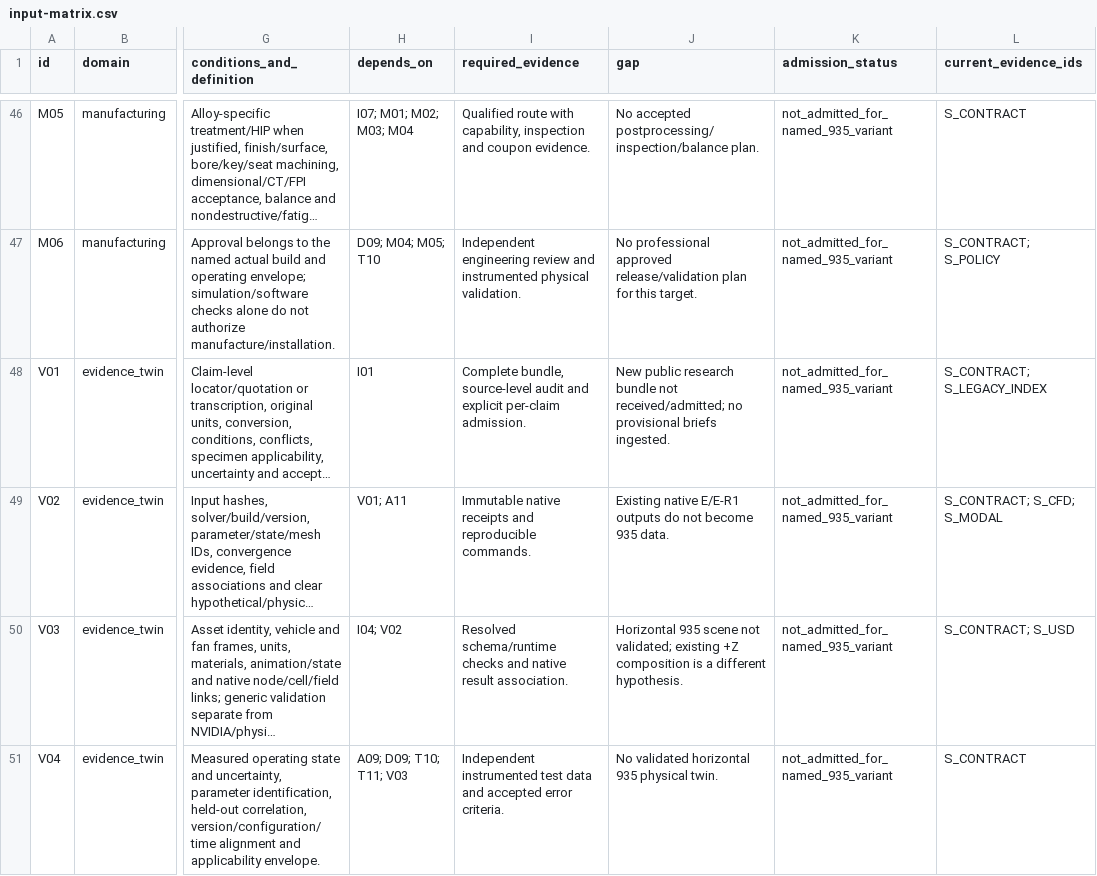
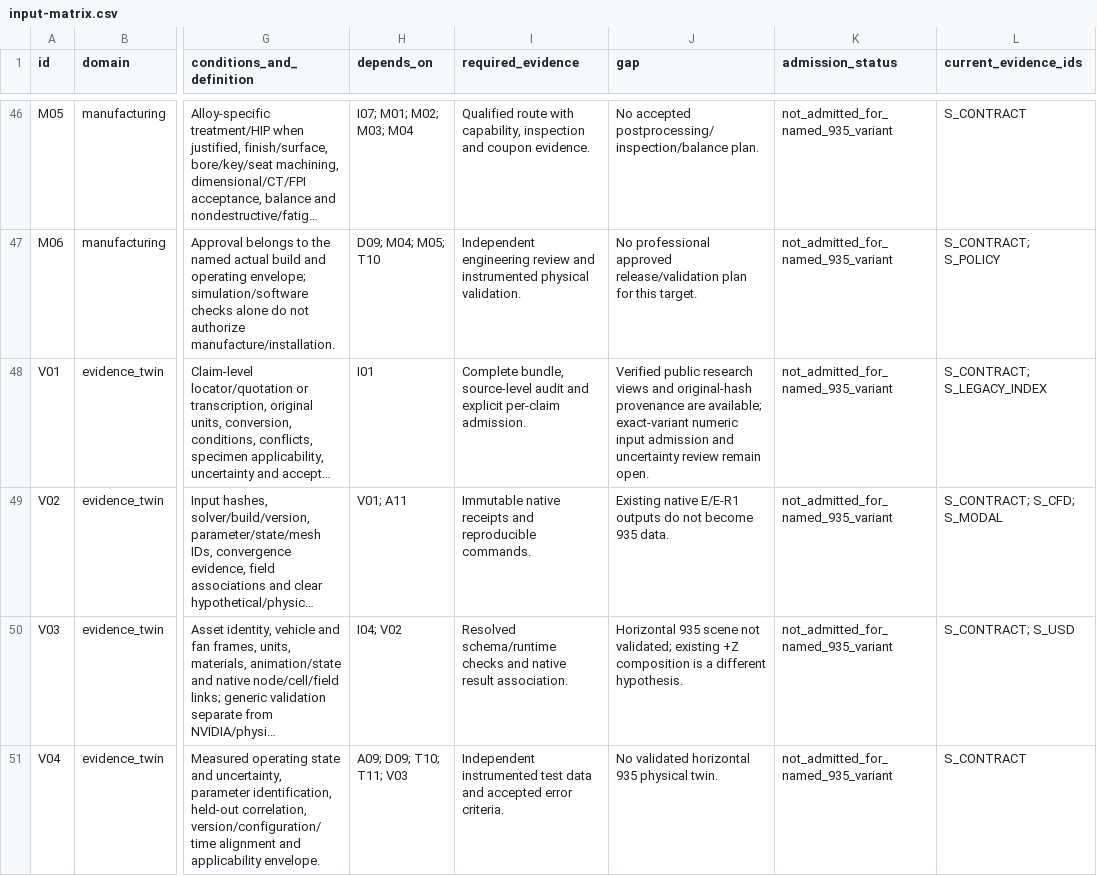
Before and after one commit to cluster2600/porscheparts, a CSV file: twins/935-horizontal-cooling-system/data/input-matrix.csv, drawn as a sheet; only a part is shown, gaps mark what is left out; long unchanged cells end in …; the diff names each change by its address in the sheet, - before the commit and + after, or states it on an @@ line.

Commit message:
Integrate verified forty-language 935 public evidence synthesis
(cherry picked from commit b425a2701c52b31e2487fce5069ad5553bb27de3)

```diff
--- a/twins/935-horizontal-cooling-system/data/input-matrix.csv
+++ b/twins/935-horizontal-cooling-system/data/input-matrix.csv
-J48 (gap): New public research bundle not received/admitted; no provisional briefs ingested.
+J48 (gap): Verified public research views and original-hash provenance are available; exact-variant numeric input admission and uncertainty review remain open.
```
Also changed, not shown: 16 other files.
